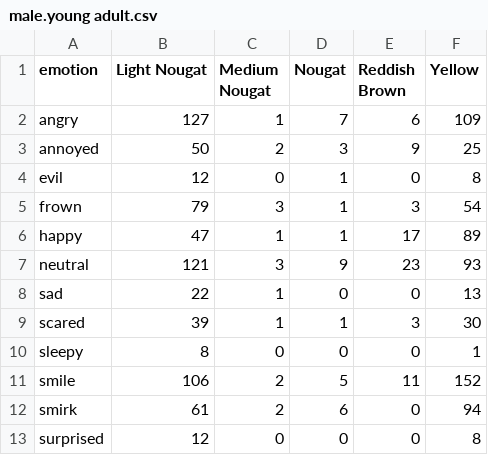
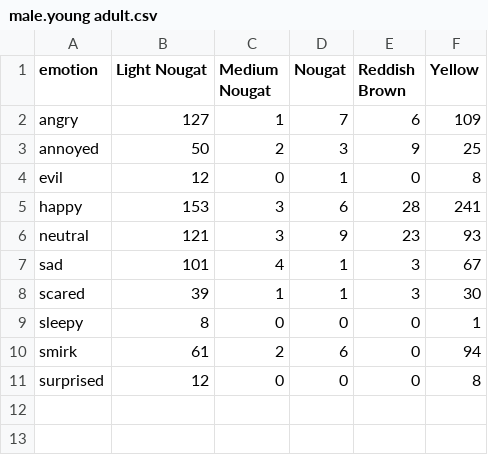
Before and after one commit to WomensBrickInitiative/research_2025, a CSV file: data/flowchart/flowchart_counts/male.young adult.csv (was flowchart_counts/male.young adult.csv), drawn as a sheet.

Commit message:
save flowchart data with combined emotion categories and release years, save split dataframes for each gender-age category for both counts and options

```diff
--- a/flowchart_counts/male.young adult.csv
+++ b/data/flowchart/flowchart_counts/male.young adult.csv
@@ -4,9 +4,7 @@ annoyed,50,2,3,9,25
 evil,12,0,1,0,8
-frown,79,3,1,3,54
-happy,47,1,1,17,89
+happy,153,3,6,28,241
 neutral,121,3,9,23,93
-sad,22,1,0,0,13
+sad,101,4,1,3,67
 scared,39,1,1,3,30
 sleepy,8,0,0,0,1
-smile,106,2,5,11,152
 smirk,61,2,6,0,94
```
Also changed, not shown: data/flowchart/flowchart_counts/female.child.csv, data/flowchart/flowchart_counts/female.older adult.csv, 22 other files.
